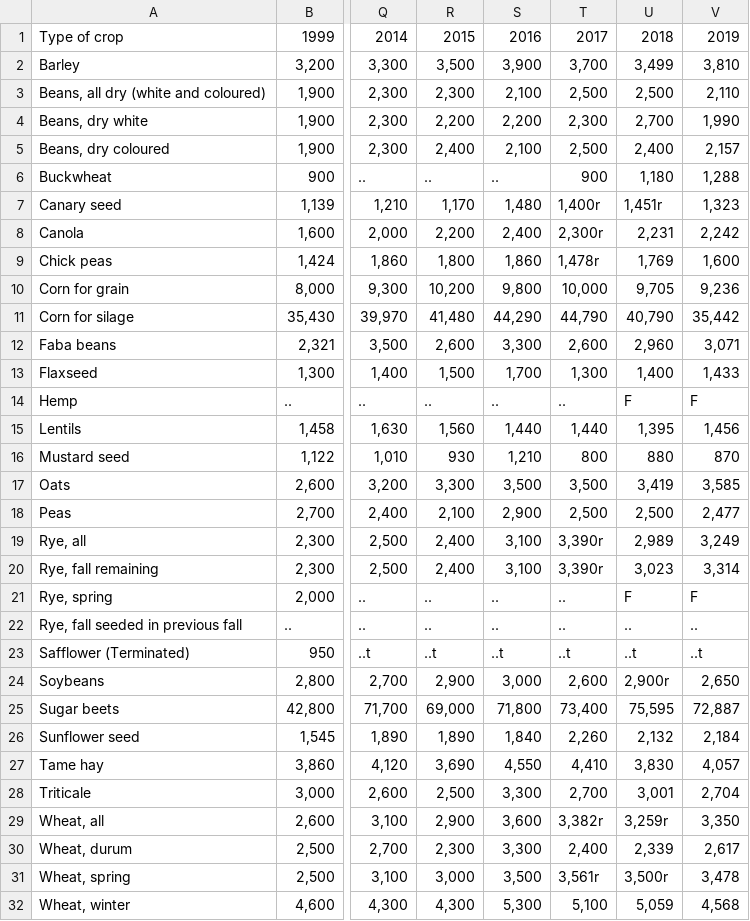
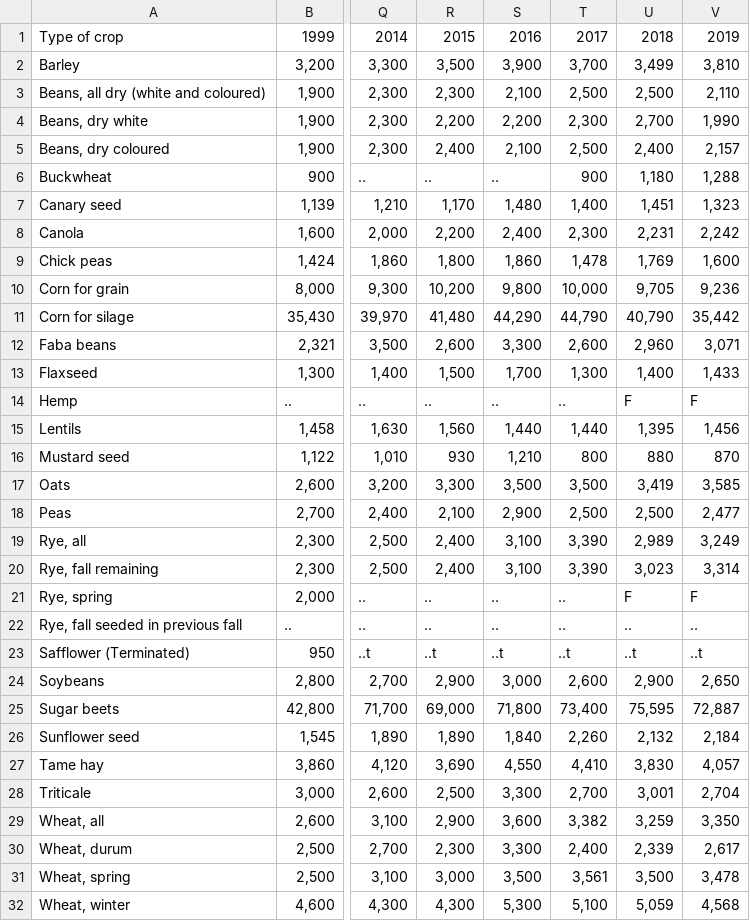
Before and after one commit to ChristianCornelis/YieldComparisonTool, a CSV file: src/main/resources/statscan_yields_metric_1999_to_2019.csv, drawn as a sheet; only a part is shown, gaps mark what is left out; the diff names each change by its address in the sheet, - before the commit and + after, or states it on an @@ line.

Commit message:
Modifying wonky statscan data

```diff
--- a/src/main/resources/statscan_yields_metric_1999_to_2019.csv
+++ b/src/main/resources/statscan_yields_metric_1999_to_2019.csv
-T7: 1,400r
+T7: 1,400
-U7: 1,451r
+U7: 1,451
-T8: 2,300r
+T8: 2,300
-T9: 1,478r
+T9: 1,478
-T19:T20: 3,390r
+T19:T20: 3,390
-U24: 2,900r
+U24: 2,900
-T29: 3,382r
+T29: 3,382
-U29: 3,259r
+U29: 3,259
-T31: 3,561r
+T31: 3,561
-U31: 3,500r
+U31: 3,500
```
